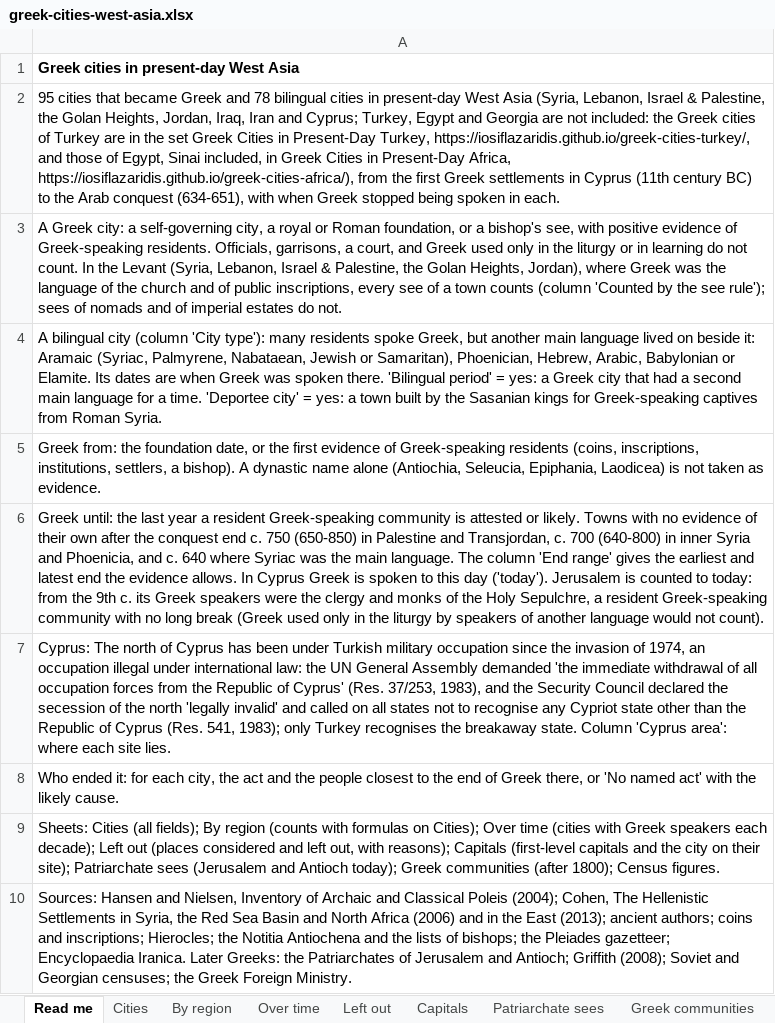
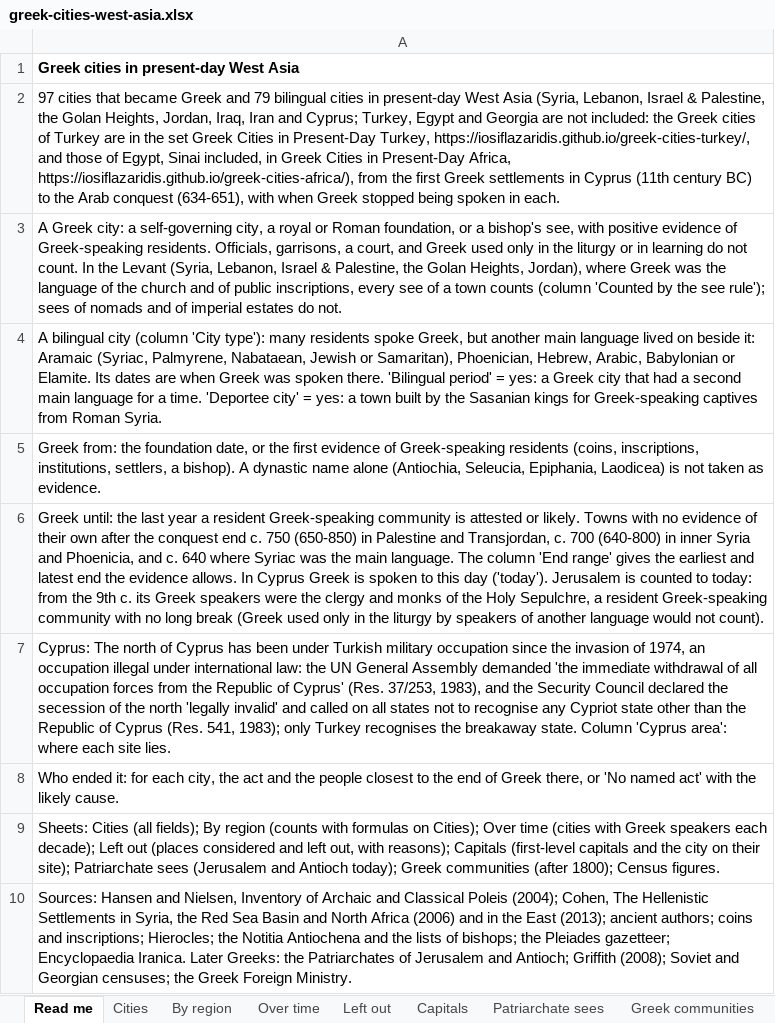
Before and after one commit to iosiflazaridis/greek-cities-west-asia, an Excel workbook: dl/greek-cities-west-asia.xlsx, sheet Read me, drawn as a sheet; values as stored, in another font and other column widths than the file's, no borders; the diff names each change by its address in the sheet, - before the commit and + after, or states it on an @@ line.

```diff
--- a/dl/greek-cities-west-asia.xlsx (sheet Read me)
+++ b/dl/greek-cities-west-asia.xlsx (sheet Read me)
-A2: 95 cities that became Greek and 78 bilingual cities…
+A2: 97 cities that became Greek and 79 bilingual cities…
```
Also changed, not shown: sheet Over time, sheet Cities, sheet Left out, sheet By region, formulas that keep their value, 21 other files.
